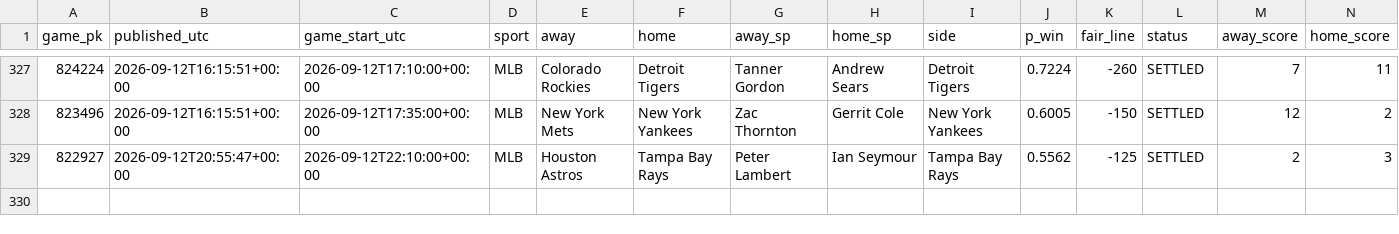
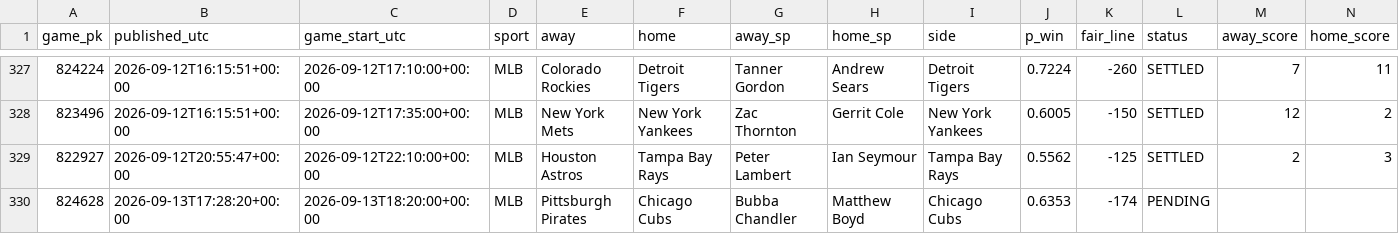
Before and after one commit to 2542609ontarioinc-wq/PickHub, a CSV file: ledger.csv, drawn as a sheet; only a part is shown, gaps mark what is left out; rows hold the shown columns only; the diff names each change by its address in the sheet, - before the commit and + after, or states it on an @@ line.

```diff
--- a/ledger.csv
+++ b/ledger.csv
+row 330: 824628 | 2026-09-13T17:28:20+00:00 | 2026-09-13T18:20:00+00:00 | MLB | Pittsburgh Pirates | Chicago Cubs | Bubba Chandler | Matthew Boyd | Chicago Cubs | 0.6353 | -174 | PENDING
```
Also changed, not shown: 1 other file.
